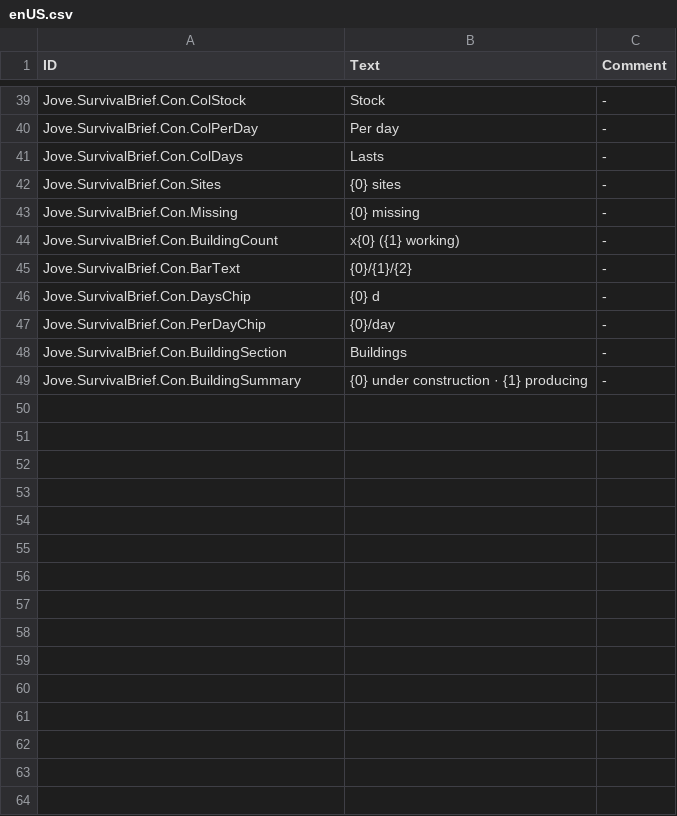
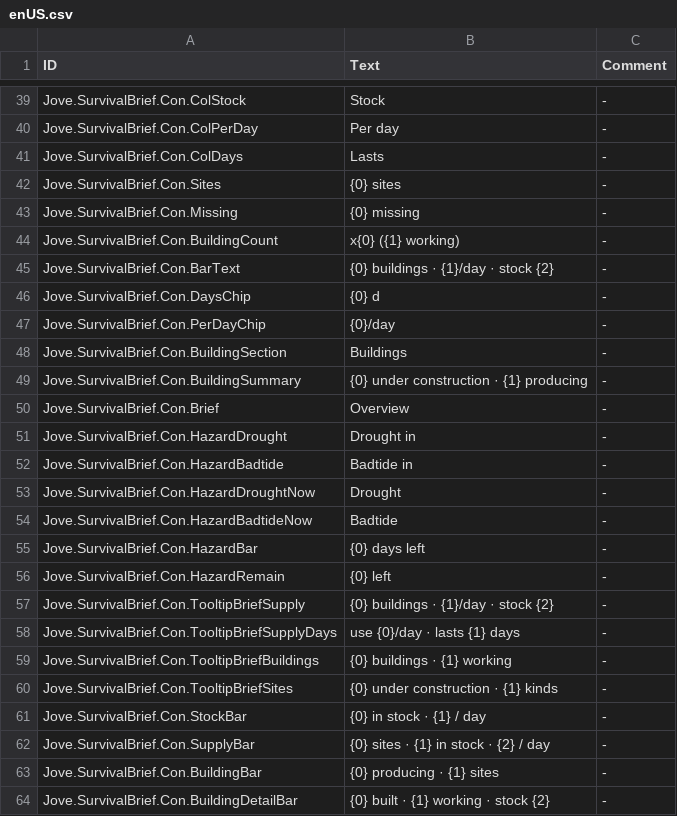
Before and after one commit to rina-games/TimberbornSurvivalBriefMod, a CSV file: Localizations/enUS.csv, drawn as a sheet; only a part is shown, gaps mark what is left out.

```diff
--- a/Localizations/enUS.csv
+++ b/Localizations/enUS.csv
@@ -44,3 +44,3 @@ Jove.SurvivalBrief.Con.Missing,{0} missing,-
 Jove.SurvivalBrief.Con.BuildingCount,x{0} ({1} working),-
-Jove.SurvivalBrief.Con.BarText,{0}/{1}/{2},-
+Jove.SurvivalBrief.Con.BarText,{0} buildings · {1}/day · stock {2},-
 Jove.SurvivalBrief.Con.DaysChip,{0} d,-
@@ -49 +49,16 @@ Jove.SurvivalBrief.Con.BuildingSection,Buildings,-
 Jove.SurvivalBrief.Con.BuildingSummary,{0} under construction · {1} producing,-
+Jove.SurvivalBrief.Con.Brief,Overview,-
+Jove.SurvivalBrief.Con.HazardDrought,Drought in,-
+Jove.SurvivalBrief.Con.HazardBadtide,Badtide in,-
+Jove.SurvivalBrief.Con.HazardDroughtNow,Drought,-
+Jove.SurvivalBrief.Con.HazardBadtideNow,Badtide,-
+Jove.SurvivalBrief.Con.HazardBar,{0} days left,-
+Jove.SurvivalBrief.Con.HazardRemain,{0} left,-
+Jove.SurvivalBrief.Con.TooltipBriefSupply,{0} buildings · {1}/day · stock {2},-
+Jove.SurvivalBrief.Con.TooltipBriefSupplyDays,use {0}/day · lasts {1} days,-
+Jove.SurvivalBrief.Con.TooltipBriefBuildings,{0} buildings · {1} working,-
+Jove.SurvivalBrief.Con.TooltipBriefSites,{0} under construction · {1} kinds,-
+Jove.SurvivalBrief.Con.StockBar,{0} in stock · {1} / day,-
+Jove.SurvivalBrief.Con.SupplyBar,{0} sites · {1} in stock · {2} / day,-
+Jove.SurvivalBrief.Con.BuildingBar,{0} producing · {1} sites,-
+Jove.SurvivalBrief.Con.BuildingDetailBar,{0} built · {1} working · stock {2},-
```
Also changed, not shown: Localizations/zhCN.csv, 11 other files.
